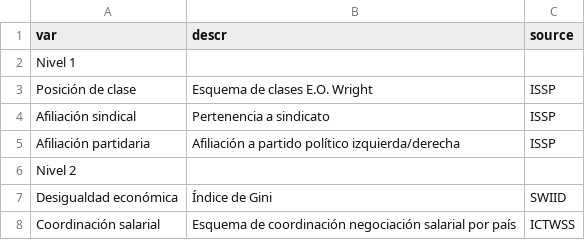
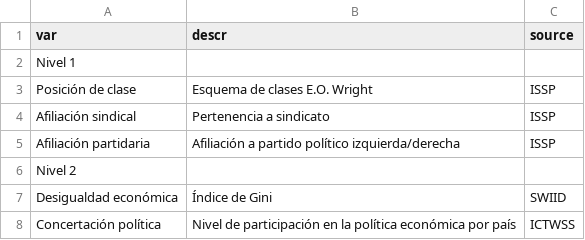
Before and after one commit to Andreas-Lafferte/tesis, a CSV file: input/tables/tabla2.csv, drawn as a sheet.

```diff
--- a/input/tables/tabla2.csv
+++ b/input/tables/tabla2.csv
@@ -7,2 +7,2 @@ Nivel 2;;
 Desigualdad económica;Índice de Gini;SWIID
-Coordinación salarial;Esquema de coordinación negociación salarial por país;ICTWSS
+Concertación política;Nivel de participación en la política económica por país;ICTWSS
```
Also changed, not shown: 7 other files.
